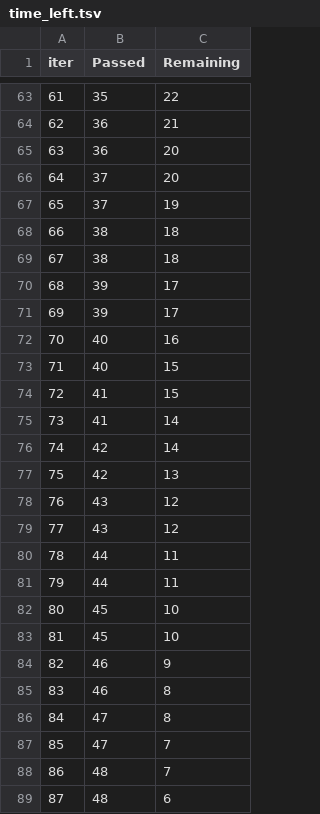
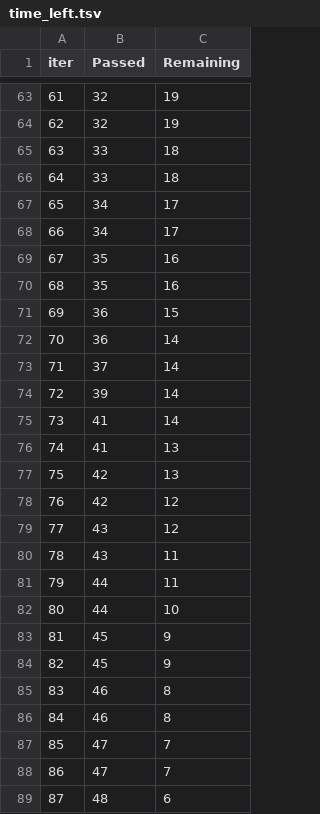
Before and after one commit to Raj27Yadav/mlproject, a TSV file: catboost_info/time_left.tsv, drawn as a sheet; only a part is shown, gaps mark what is left out; the diff covers the shown part only.

```diff
--- a/catboost_info/time_left.tsv
+++ b/catboost_info/time_left.tsv
@@ -63,27 +63,27 @@ iter	Passed	Remaining
-61	35	22
-62	36	21
-63	36	20
-64	37	20
-65	37	19
-66	38	18
-67	38	18
-68	39	17
-69	39	17
-70	40	16
-71	40	15
-72	41	15
+61	32	19
+62	32	19
+63	33	18
+64	33	18
+65	34	17
+66	34	17
+67	35	16
+68	35	16
+69	36	15
+70	36	14
+71	37	14
+72	39	14
 73	41	14
-74	42	14
+74	41	13
 75	42	13
-76	43	12
+76	42	12
 77	43	12
-78	44	11
+78	43	11
 79	44	11
-80	45	10
-81	45	10
-82	46	9
+80	44	10
+81	45	9
+82	45	9
 83	46	8
-84	47	8
+84	46	8
 85	47	7
-86	48	7
+86	47	7
 87	48	6
```
Also changed, not shown: 125 edited cells elsewhere in this file, 2 other files.
